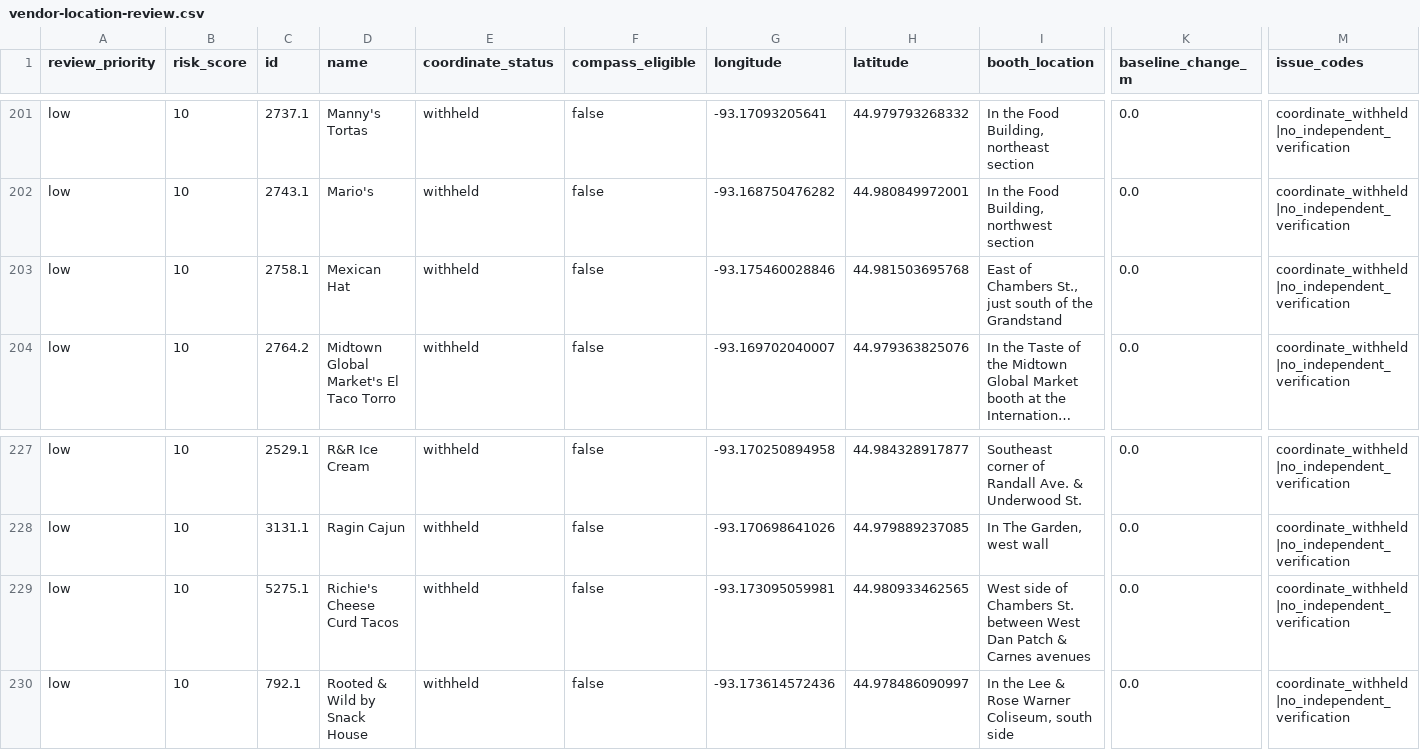
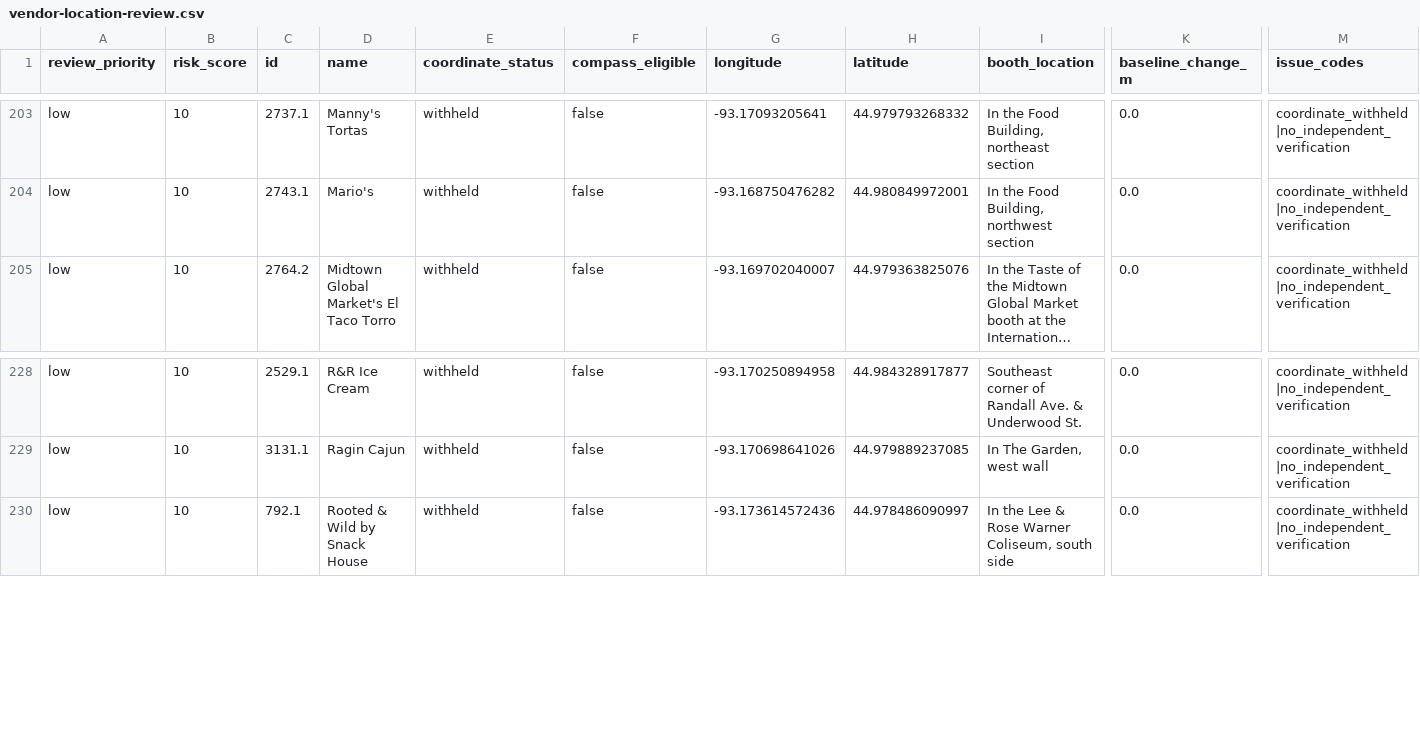
Before and after one commit to WatchMeBuildThis/fairplay-data, a CSV file: audit/vendor-location-review.csv, drawn as a sheet; only a part is shown, gaps mark what is left out; long unchanged cells end in …; removed rows and columns are numbered as before the commit, all else as after; rows hold the shown columns only; the diff covers the shown part only; the diff names each change by its address in the sheet, - before the commit and + after, or states it on an @@ line.

Commit message:
Add independent map comparison and verify three pins

```diff
--- a/audit/vendor-location-review.csv
+++ b/audit/vendor-location-review.csv
-row 203: low | 10 | 2758.1 | Mexican Hat | withheld | false | -93.175460028846 | 44.981503695768 | East of Chambers St., just south of the Grandstand | 0.0 | coordinate_withheld|no_independent_verification
-row 229: low | 10 | 5275.1 | Richie's Cheese Curd Tacos | withheld | false | -93.173095059981 | 44.980933462565 | West side of Chambers St. between West Dan Patch & Carnes avenues | 0.0 | coordinate_withheld|no_independent_verification
```
Also changed, not shown: 5 added rows and 3 removed rows elsewhere in this file, 8 other files.
